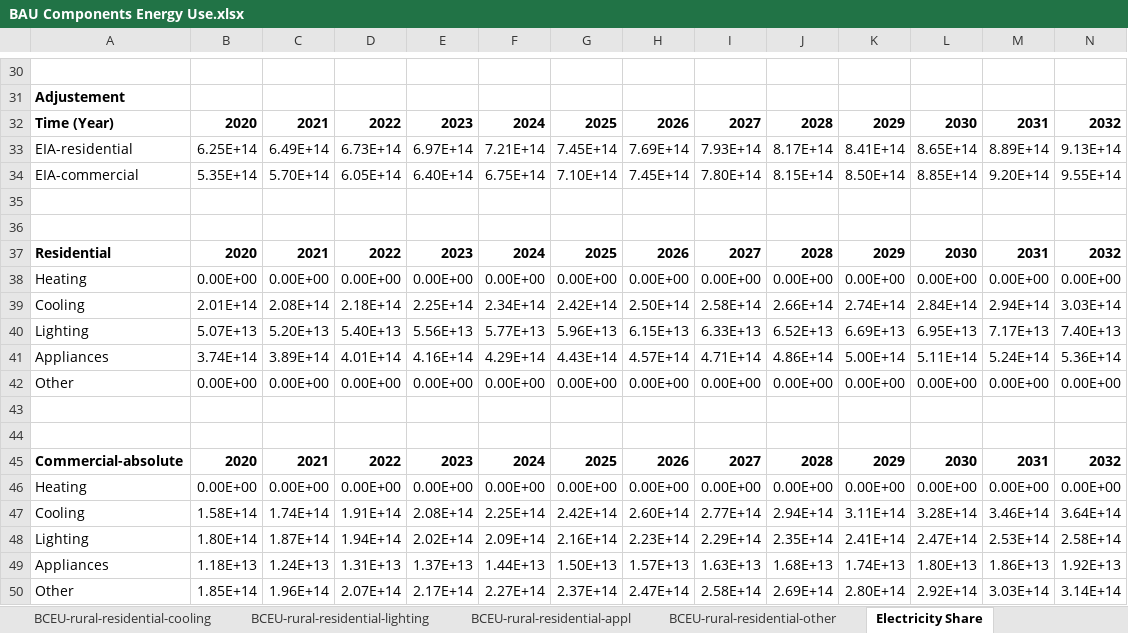
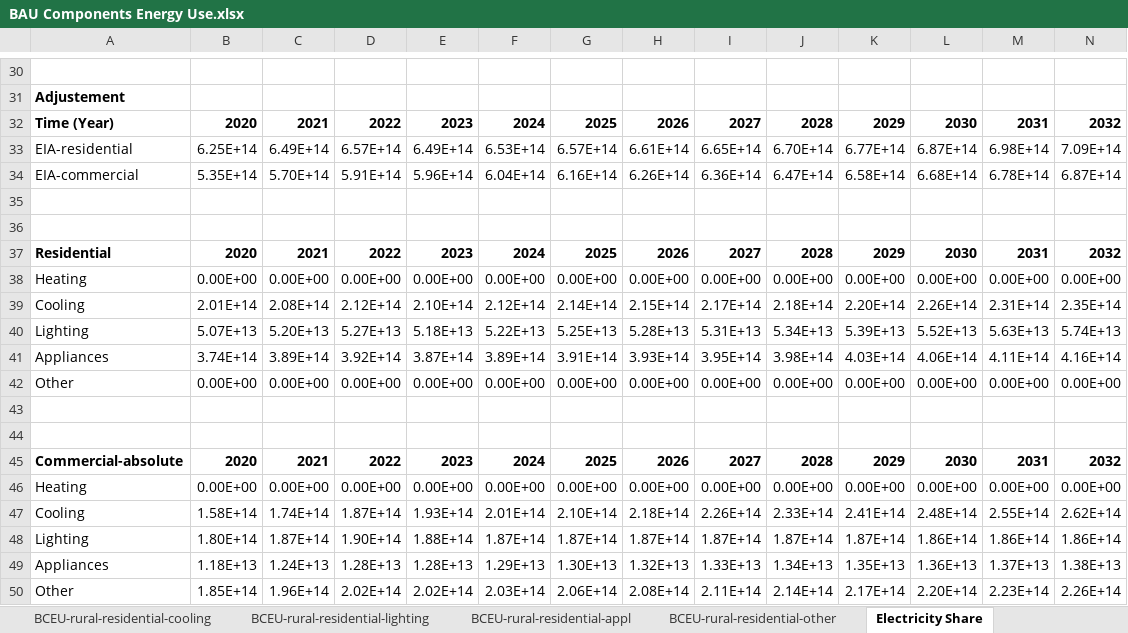
Before and after one commit to EnergyInnovation/eps-brazil, an Excel workbook: InputData/bldgs/BCEU/BAU Components Energy Use.xlsx, sheet Electricity Share, drawn as a sheet; only a part is shown, gaps mark what is left out; values as stored, in another font and other column widths than the file's, no borders; removed rows and columns are numbered as before the commit, all else as after; rows hold the shown columns only; the diff names each change by its address in the sheet, - before the commit and + after, or states it on an @@ line.

Commit message:
Updated input files with Brazil specific data

```diff
--- a/InputData/bldgs/BCEU/BAU Components Energy Use.xlsx (sheet Electricity Share)
+++ b/InputData/bldgs/BCEU/BAU Components Energy Use.xlsx (sheet Electricity Share)
-row 33: EIA-residential | 6.25E+14 | 6.49E+14 | 6.73E+14 | 6.97E+14 | 7.21E+14 | 7.45E+14 | 7.69E+14 | 7.93E+14 | 8.17E+14 | 8.41E+14 | 8.65E+14 | 8.89E+14 | 9.13E+14
-row 34: EIA-commercial | 5.35E+14 | 5.70E+14 | 6.05E+14 | 6.40E+14 | 6.75E+14 | 7.10E+14 | 7.45E+14 | 7.80E+14 | 8.15E+14 | 8.50E+14 | 8.85E+14 | 9.20E+14 | 9.55E+14
+row 33: EIA-residential | 6.25E+14 | 6.49E+14 | 6.57E+14 | 6.49E+14 | 6.53E+14 | 6.57E+14 | 6.61E+14 | 6.65E+14 | 6.70E+14 | 6.77E+14 | 6.87E+14 | 6.98E+14 | 7.09E+14
+row 34: EIA-commercial | 5.35E+14 | 5.70E+14 | 5.91E+14 | 5.96E+14 | 6.04E+14 | 6.16E+14 | 6.26E+14 | 6.36E+14 | 6.47E+14 | 6.58E+14 | 6.68E+14 | 6.78E+14 | 6.87E+14
-row 39: Cooling | 2.01E+14 | 2.08E+14 | 2.18E+14 | 2.25E+14 | 2.34E+14 | 2.42E+14 | 2.50E+14 | 2.58E+14 | 2.66E+14 | 2.74E+14 | 2.84E+14 | 2.94E+14 | 3.03E+14
-row 40: Lighting | 5.07E+13 | 5.20E+13 | 5.40E+13 | 5.56E+13 | 5.77E+13 | 5.96E+13 | 6.15E+13 | 6.33E+13 | 6.52E+13 | 6.69E+13 | 6.95E+13 | 7.17E+13 | 7.40E+13
-row 41: Appliances | 3.74E+14 | 3.89E+14 | 4.01E+14 | 4.16E+14 | 4.29E+14 | 4.43E+14 | 4.57E+14 | 4.71E+14 | 4.86E+14 | 5.00E+14 | 5.11E+14 | 5.24E+14 | 5.36E+14
+row 39: Cooling | 2.01E+14 | 2.08E+14 | 2.12E+14 | 2.10E+14 | 2.12E+14 | 2.14E+14 | 2.15E+14 | 2.17E+14 | 2.18E+14 | 2.20E+14 | 2.26E+14 | 2.31E+14 | 2.35E+14
+row 40: Lighting | 5.07E+13 | 5.20E+13 | 5.27E+13 | 5.18E+13 | 5.22E+13 | 5.25E+13 | 5.28E+13 | 5.31E+13 | 5.34E+13 | 5.39E+13 | 5.52E+13 | 5.63E+13 | 5.74E+13
+row 41: Appliances | 3.74E+14 | 3.89E+14 | 3.92E+14 | 3.87E+14 | 3.89E+14 | 3.91E+14 | 3.93E+14 | 3.95E+14 | 3.98E+14 | 4.03E+14 | 4.06E+14 | 4.11E+14 | 4.16E+14
-row 47: Cooling | 1.58E+14 | 1.74E+14 | 1.91E+14 | 2.08E+14 | 2.25E+14 | 2.42E+14 | 2.60E+14 | 2.77E+14 | 2.94E+14 | 3.11E+14 | 3.28E+14 | 3.46E+14 | 3.64E+14
-row 48: Lighting | 1.80E+14 | 1.87E+14 | 1.94E+14 | 2.02E+14 | 2.09E+14 | 2.16E+14 | 2.23E+14 | 2.29E+14 | 2.35E+14 | 2.41E+14 | 2.47E+14 | 2.53E+14 | 2.58E+14
-row 49: Appliances | 1.18E+13 | 1.24E+13 | 1.31E+13 | 1.37E+13 | 1.44E+13 | 1.50E+13 | 1.57E+13 | 1.63E+13 | 1.68E+13 | 1.74E+13 | 1.80E+13 | 1.86E+13 | 1.92E+13
-row 50: Other | 1.85E+14 | 1.96E+14 | 2.07E+14 | 2.17E+14 | 2.27E+14 | 2.37E+14 | 2.47E+14 | 2.58E+14 | 2.69E+14 | 2.80E+14 | 2.92E+14 | 3.03E+14 | 3.14E+14
+row 47: Cooling | 1.58E+14 | 1.74E+14 | 1.87E+14 | 1.93E+14 | 2.01E+14 | 2.10E+14 | 2.18E+14 | 2.26E+14 | 2.33E+14 | 2.41E+14 | 2.48E+14 | 2.55E+14 | 2.62E+14
+row 48: Lighting | 1.80E+14 | 1.87E+14 | 1.90E+14 | 1.88E+14 | 1.87E+14 | 1.87E+14 | 1.87E+14 | 1.87E+14 | 1.87E+14 | 1.87E+14 | 1.86E+14 | 1.86E+14 | 1.86E+14
+row 49: Appliances | 1.18E+13 | 1.24E+13 | 1.28E+13 | 1.28E+13 | 1.29E+13 | 1.30E+13 | 1.32E+13 | 1.33E+13 | 1.34E+13 | 1.35E+13 | 1.36E+13 | 1.37E+13 | 1.38E+13
+row 50: Other | 1.85E+14 | 1.96E+14 | 2.02E+14 | 2.02E+14 | 2.03E+14 | 2.06E+14 | 2.08E+14 | 2.11E+14 | 2.14E+14 | 2.17E+14 | 2.20E+14 | 2.23E+14 | 2.26E+14
```
Also changed, not shown: sheet BCEU-commercial-lighting, sheet BCEU-commercial-other, sheet BCEU-commercial-cooling, sheet BCEU-urban-residential-lighting, sheet BCEU-urban-residential-cooling, sheet BCEU-urban-residential-appl, 1 more sheet, 8 other files.
